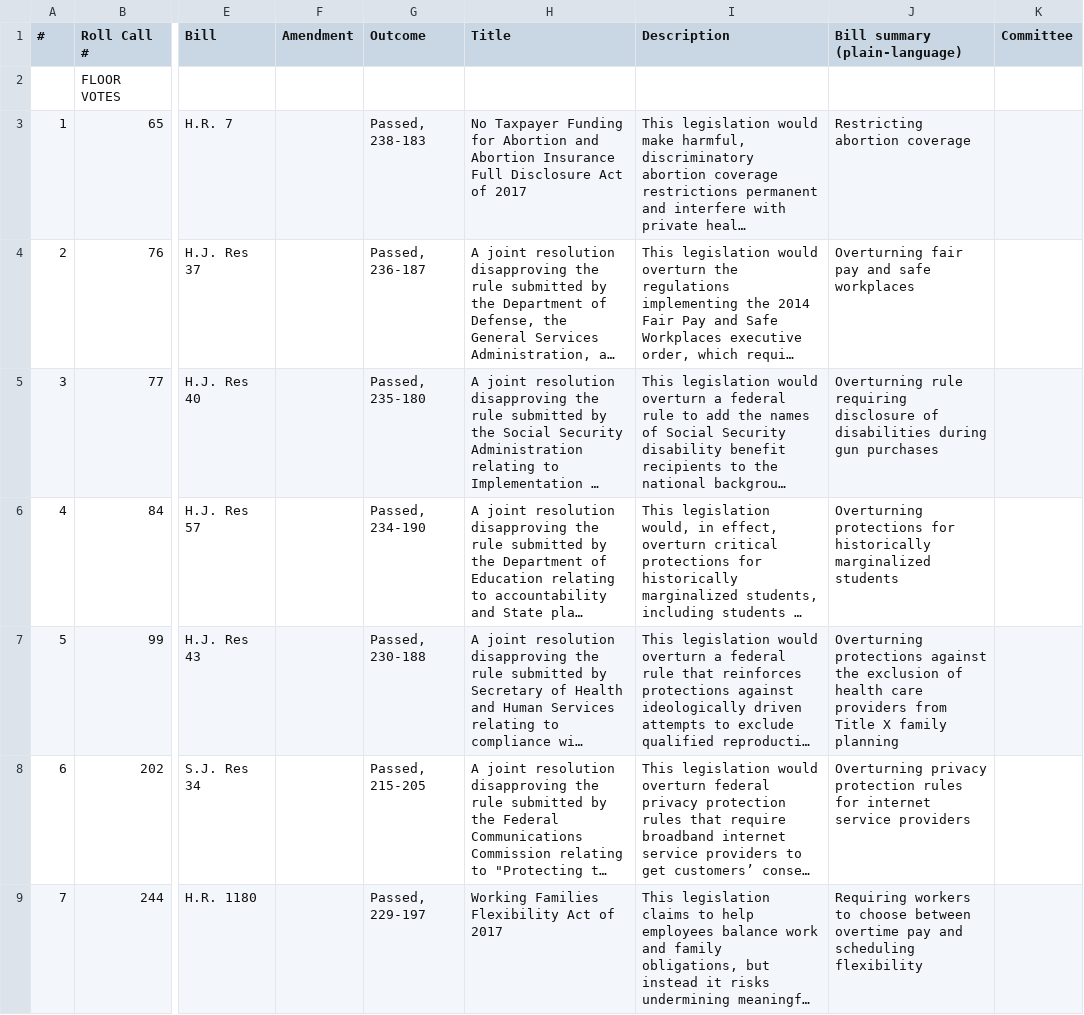
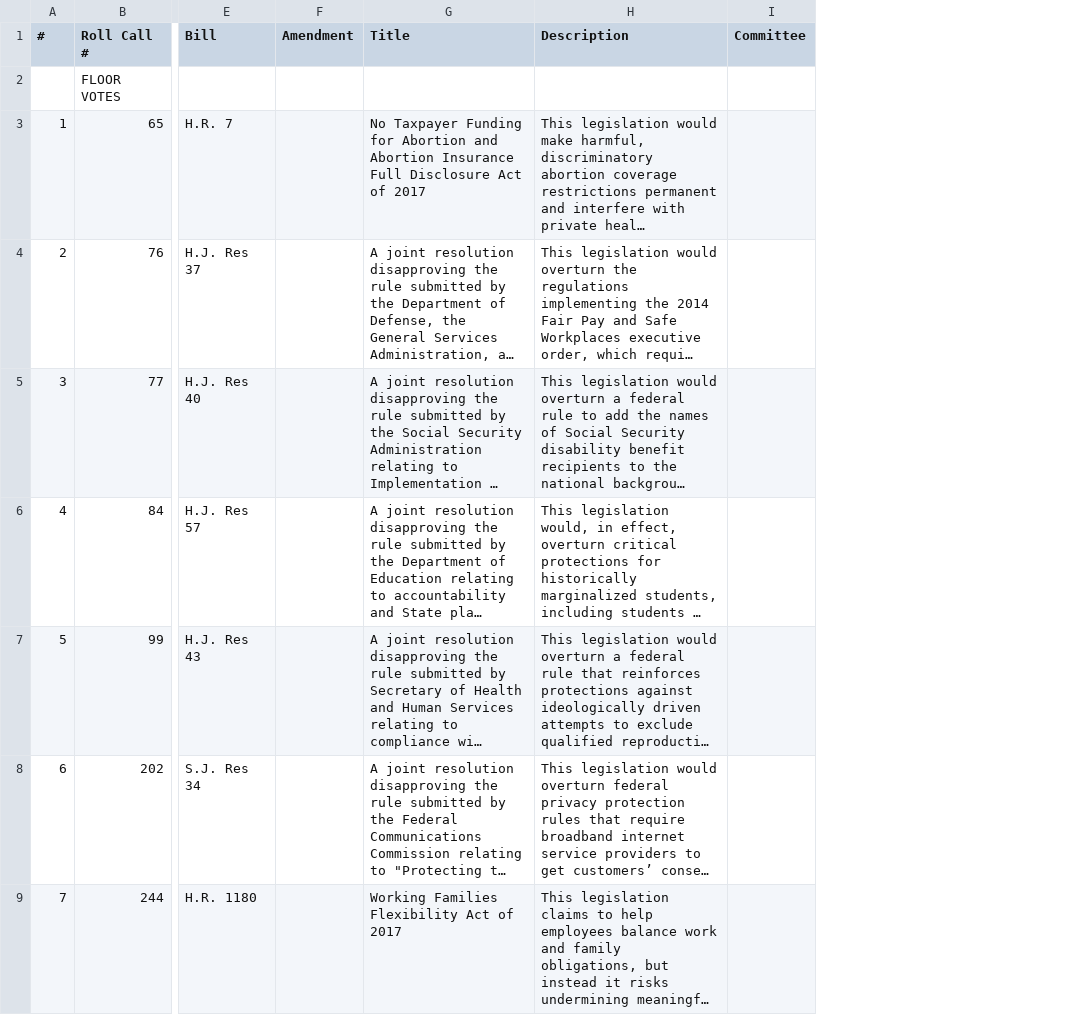
Before and after one commit to aclu-national/elections-api, a CSV file: sources/aclu/aclu_rep_score_index.csv, drawn as a sheet; only a part is shown, gaps mark what is left out; long unchanged cells end in …; removed rows and columns are numbered as before the commit, all else as after; the diff covers the shown part only; the diff names each change by its address in the sheet, - before the commit and + after, or states it on an @@ line.

Commit message:
:wrench: use old congress score card data

```diff
--- a/sources/aclu/aclu_rep_score_index.csv
+++ b/sources/aclu/aclu_rep_score_index.csv
-column G (Outcome), rows 3-9: Passed, 238-183 | Passed, 236-187 | Passed, 235-180 | Passed, 234-190 | Passed, 230-188 | Passed, 215-205 | Passed, 229-197
-column J (Bill summary (plain-language)), rows 3-9: Restricting abortion coverage | Overturning fair pay and safe workplaces | Overturning rule requiring disclosure of disabilities during gun purchases | Overturning protections for historically marginalized students | Overturning protections against the exclusion of health care providers from Title X family planning | Overturning privacy protection rules for internet service providers | Requiring workers to choose between overtime pay and scheduling flexibility
```
Also changed, not shown: 1 added row, 2 removed rows and 22 edited cells elsewhere in this file, sources/aclu/aclu_rep_scores.csv, sources/aclu/aclu_sen_score_index.csv, 2 other files.
